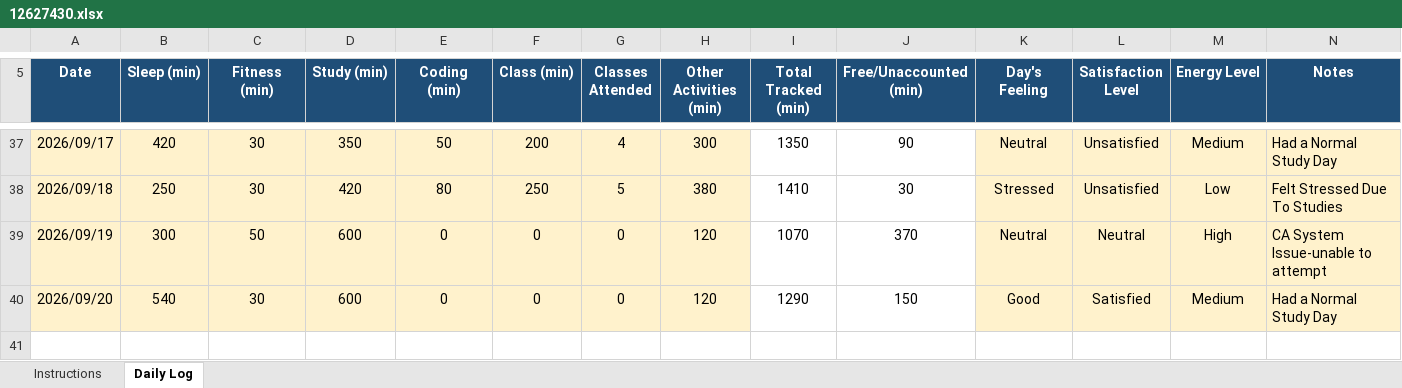
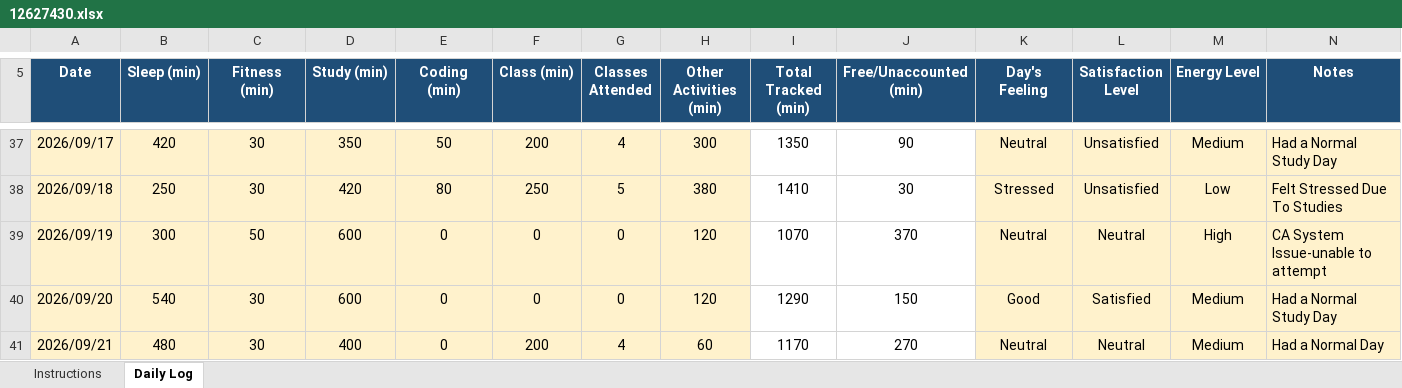
Before and after one commit to Divyani465/cap776, an Excel workbook: 12627430.xlsx, sheet Daily Log, drawn as a sheet; only a part is shown, gaps mark what is left out; values as stored, in another font and other column widths than the file's, no borders; conditional formats not drawn; the diff names each change by its address in the sheet, - before the commit and + after, or states it on an @@ line.

Commit message:
Today Data

```diff
--- a/12627430.xlsx (sheet Daily Log)
+++ b/12627430.xlsx (sheet Daily Log)
+row 41: 2026/09/21 | 480 | 30 | 400 | 0 | 200 | 4 | 60 | 1170 | 270 | Neutral | Neutral | Medium | Had a Normal Day
```
